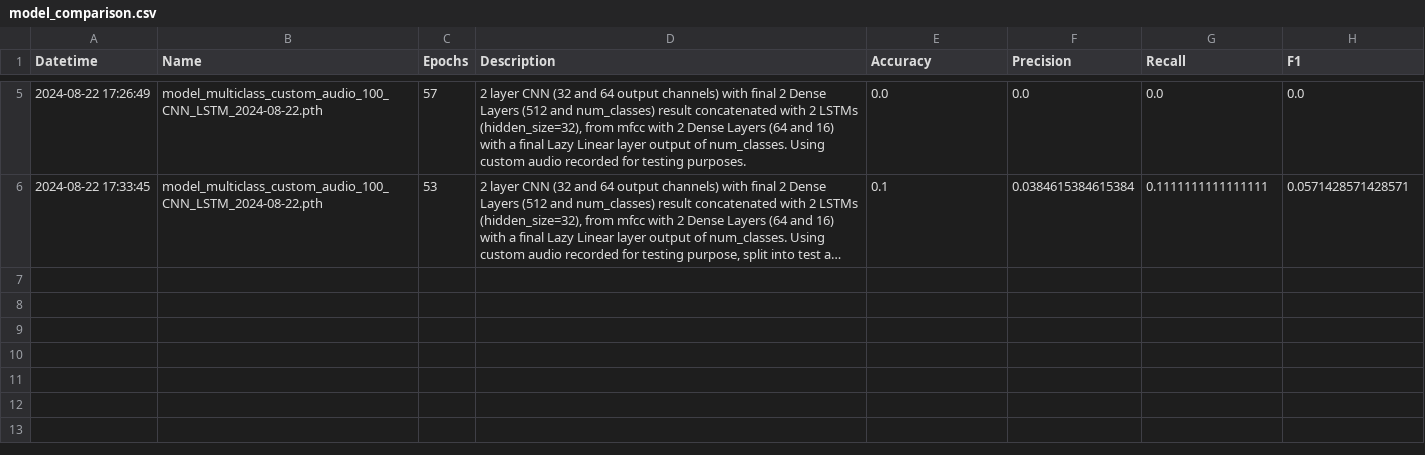
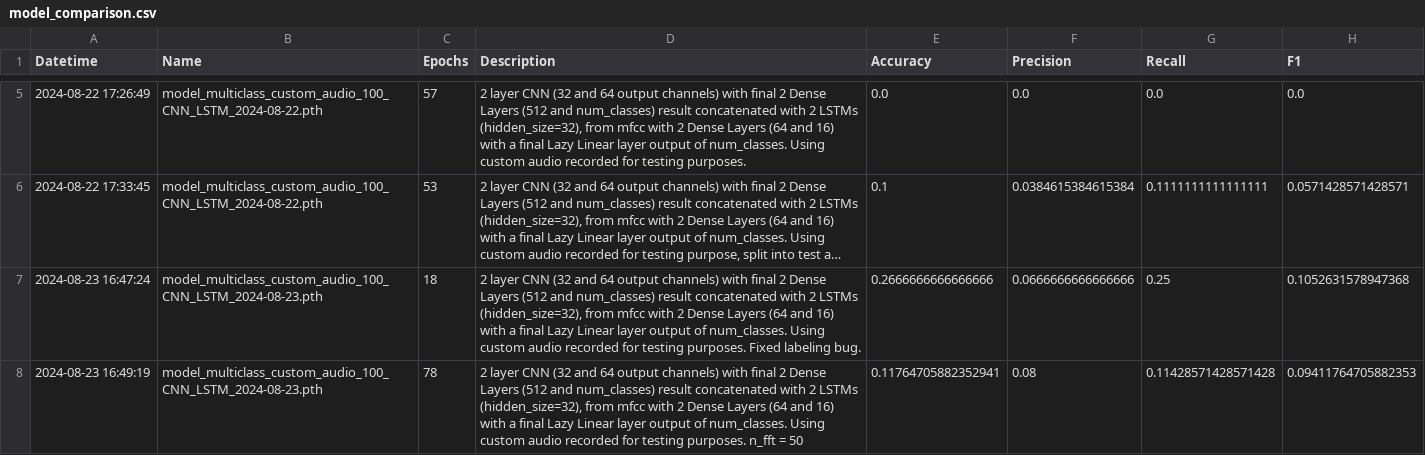
Before and after one commit to blondiedies/Binary-class, a CSV file: ClassificationCNN/model_comparison.csv, drawn as a sheet; only a part is shown, gaps mark what is left out; long unchanged cells end in …; the diff names each change by its address in the sheet, - before the commit and + after, or states it on an @@ line.

Commit message:
Fixed bug with custom audio labels

```diff
--- a/ClassificationCNN/model_comparison.csv
+++ b/ClassificationCNN/model_comparison.csv
+row 7: 2024-08-23 16:47:24 | model_multiclass_custom_audio_100_CNN_LSTM_2024-08-23.pth | 18 | 2 layer CNN (32 and 64 output channels) with final 2 Dense Layers (512 and num_classes) result concatenated with 2 LSTMs (hidden_size=32), from mfcc with 2 Dense Layers (64 and 16) with a final Lazy Linear layer output of num_classes. Using custom audio recorded for testing purposes. Fixed labeling bug. | 0.2666666666666666 | 0.0666666666666666 | 0.25 | 0.1052631578947368
+row 8: 2024-08-23 16:49:19 | model_multiclass_custom_audio_100_CNN_LSTM_2024-08-23.pth | 78 | 2 layer CNN (32 and 64 output channels) with final 2 Dense Layers (512 and num_classes) result concatenated with 2 LSTMs (hidden_size=32), from mfcc with 2 Dense Layers (64 and 16) with a final Lazy Linear layer output of num_classes. Using custom audio recorded for testing purposes. n_fft = 50 | 0.11764705882352941 | 0.08 | 0.11428571428571428 | 0.09411764705882353
```
Also changed, not shown: 2 other files.
